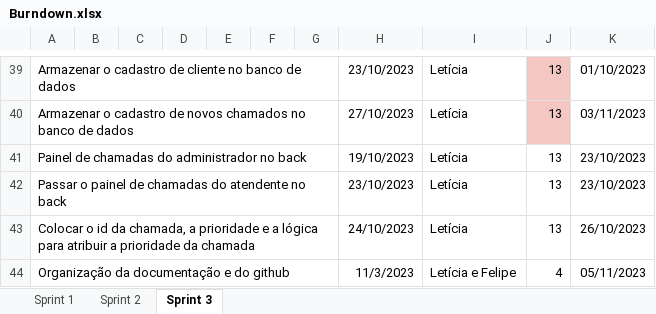
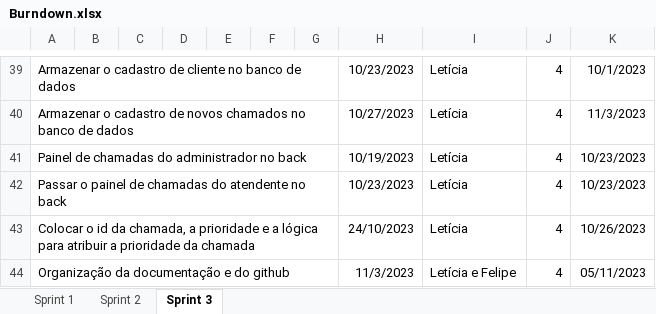
Before and after one commit to Equipe-CodeLand/API-2023.2, an Excel workbook: docs/Burndown.xlsx, sheet Sprint 3, drawn as a sheet; only a part is shown, gaps mark what is left out; values as stored, in another font and other column widths than the file's, no borders; charts and pictures and conditional formats not drawn; the diff covers the shown part only; the diff names each change by its address in the sheet, - before the commit and + after, or states it on an @@ line.

Commit message:
arrumando o burndown da 3° sprint

```diff
--- a/docs/Burndown.xlsx (sheet Sprint 3)
+++ b/docs/Burndown.xlsx (sheet Sprint 3)
-H39: 23/10/2023
+H39: 10/23/2023
-J39:J43: 13
+J39:J43: 4
-J39:J40 fill: #F4C7C3
+J39:J40 fill: none
-K39: 01/10/2023
+K39: 10/1/2023
-H40: 27/10/2023
+H40: 10/27/2023
-K40: 03/11/2023
+K40: 11/3/2023
-H41: 19/10/2023
+H41: 10/19/2023
-K41:K42: 23/10/2023
+K41:K42: 10/23/2023
-H42: 23/10/2023
+H42: 10/23/2023
-K43: 26/10/2023
+K43: 10/26/2023
```
Also changed, not shown: 76 edited cells and cell formats elsewhere in this sheet, sheet Sprint 1, sheet Sprint 2, charts or pictures.
